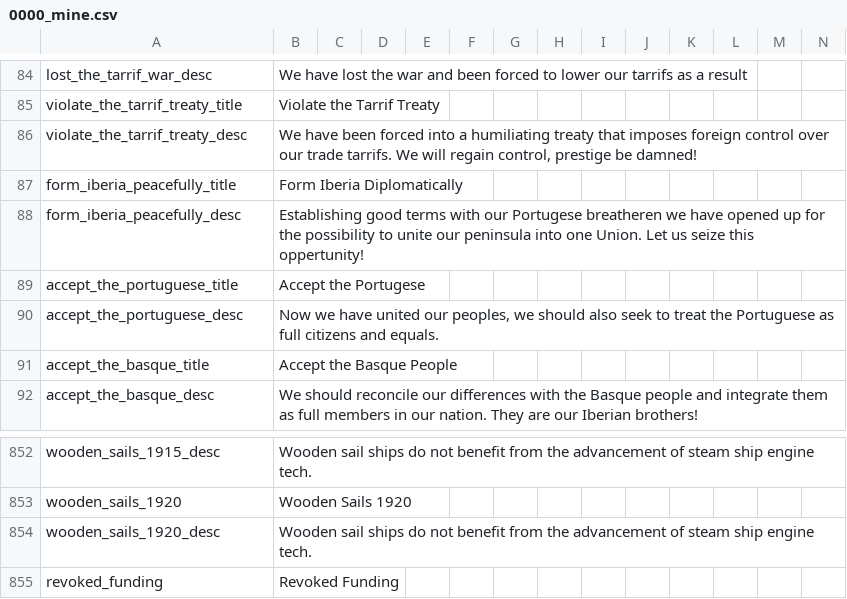
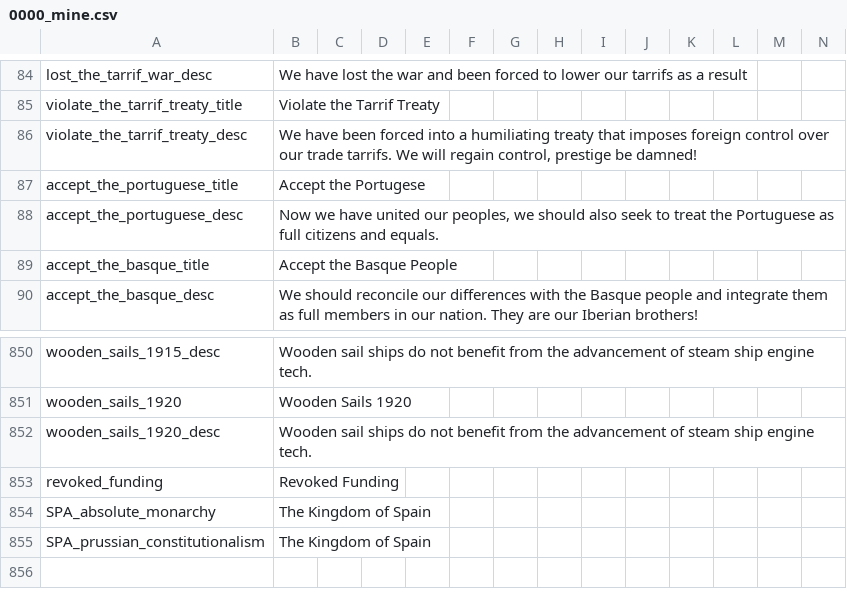
Before and after one commit to GeneralTownes/Historical_MP_Series_Vic2, a CSV file: HMPS/localisation/0000_mine.csv, drawn as a sheet; only a part is shown, gaps mark what is left out; removed rows and columns are numbered as before the commit, all else as after; rows hold the shown columns only; the diff names each change by its address in the sheet, - before the commit and + after, or states it on an @@ line.

```diff
--- a/HMPS/localisation/0000_mine.csv
+++ b/HMPS/localisation/0000_mine.csv
-row 87: form_iberia_peacefully_title | Form Iberia Diplomatically
-row 88: form_iberia_peacefully_desc | Establishing good terms with our Portugese breatheren we have opened up for the possibility to unite our peninsula into one Union. Let us seize this oppertunity!
+row 854: SPA_absolute_monarchy | The Kingdom of Spain
+row 855: SPA_prussian_constitutionalism | The Kingdom of Spain
```
Also changed, not shown: HMPS/localisation/00_HPM_countries.csv, 41 other files.
